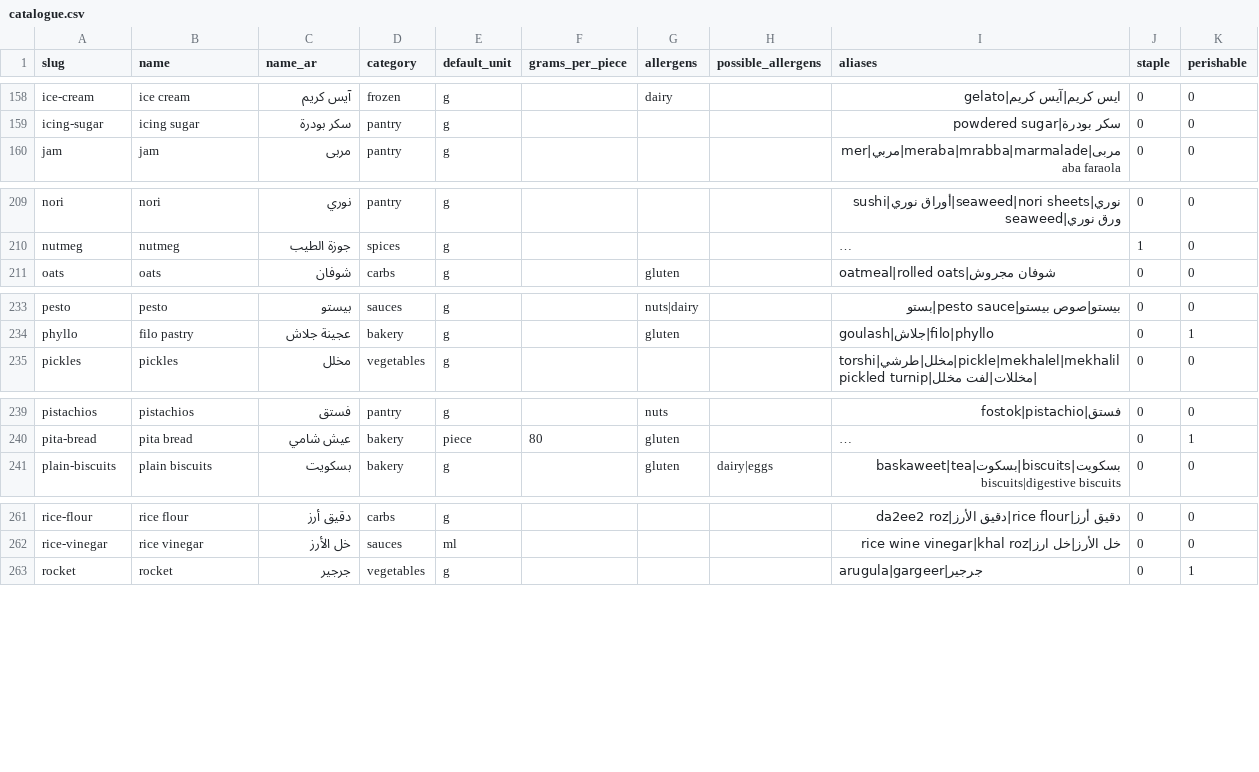
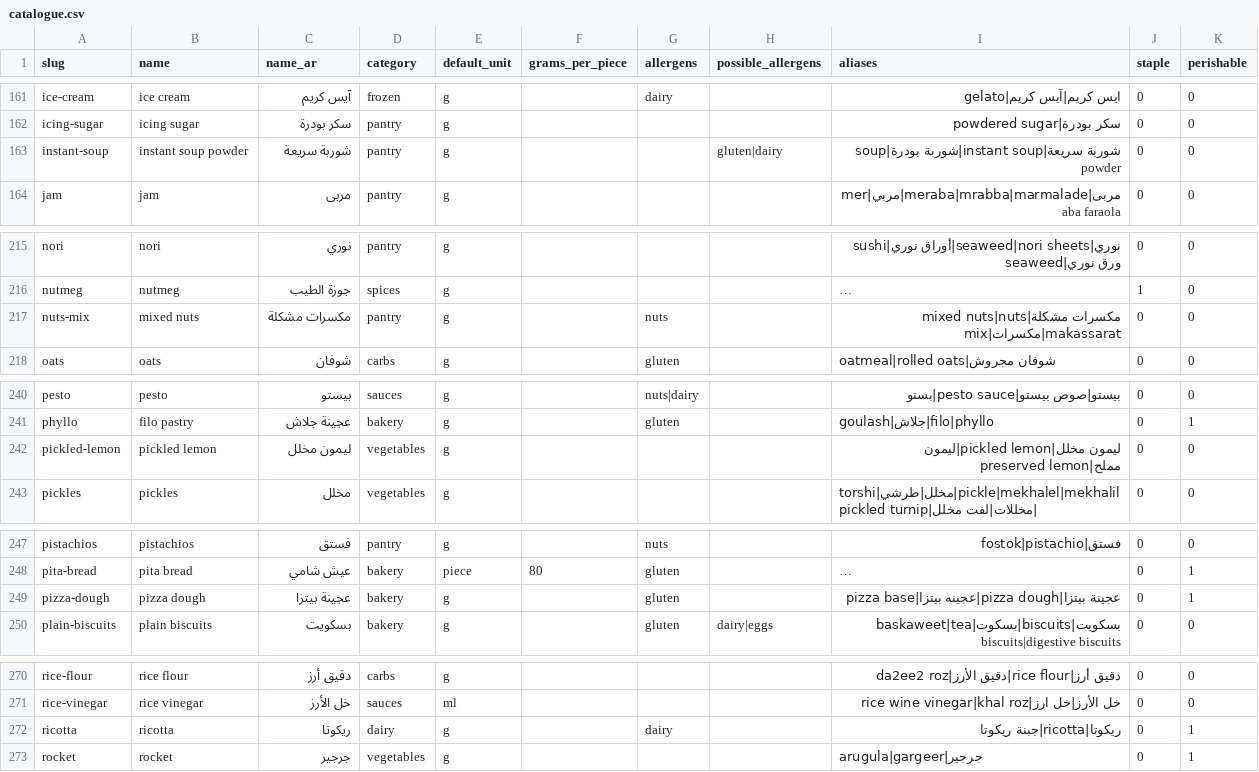
Before and after one commit to omarrakram/Food-App, a CSV file: data/ingredients/catalogue.csv, drawn as a sheet; only a part is shown, gaps mark what is left out; long unchanged cells end in …; the diff covers the shown part only; the diff names each change by its address in the sheet, - before the commit and + after, or states it on an @@ line.

```diff
--- a/data/ingredients/catalogue.csv
+++ b/data/ingredients/catalogue.csv
+row 163: instant-soup | instant soup powder | شوربة سريعة | pantry | g |  |  | gluten|dairy | شوربة سريعة|instant soup|شوربة بودرة|soup powder | 0 | 0
+row 217: nuts-mix | mixed nuts | مكسرات مشكلة | pantry | g |  | nuts |  | مكسرات مشكلة|mixed nuts|nuts mix|مكسرات|makassarat | 0 | 0
+row 242: pickled-lemon | pickled lemon | ليمون مخلل | vegetables | g |  |  |  | ليمون مخلل|pickled lemon|ليمون مملح|preserved lemon | 0 | 0
+row 249: pizza-dough | pizza dough | عجينة بيتزا | bakery | g |  | gluten |  | عجينة بيتزا|pizza dough|عجينه بيتزا|pizza base | 0 | 1
+row 272: ricotta | ricotta | ريكوتا | dairy | g |  | dairy |  | ريكوتا|ricotta|جبنة ريكوتا | 0 | 1
```
Also changed, not shown: 8 added rows elsewhere in this file, 4 other files.
